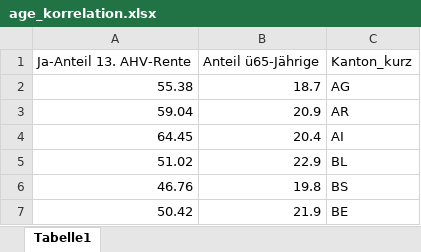
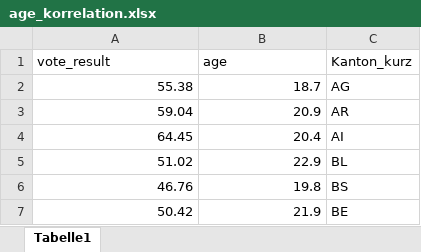
Before and after one commit to awp-finanznachrichten/lena_maerz2024, an Excel workbook: Data/age_korrelation.xlsx, sheet Tabelle1, drawn as a sheet; only a part is shown; values as stored, in another font and other column widths than the file's, no borders; removed rows and columns are numbered as before the commit, all else as after; the diff names each change by its address in the sheet, - before the commit and + after, or states it on an @@ line.

```diff
--- a/Data/age_korrelation.xlsx (sheet Tabelle1)
+++ b/Data/age_korrelation.xlsx (sheet Tabelle1)
-row 1: Ja-Anteil 13. AHV-Rente | Anteil ü65-Jährige | Kanton_kurz
+row 1: vote_result | age | Kanton_kurz
```
Also changed, not shown: 1 other file.
